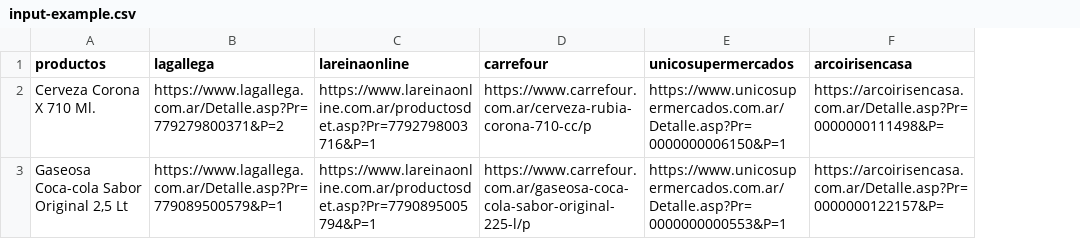
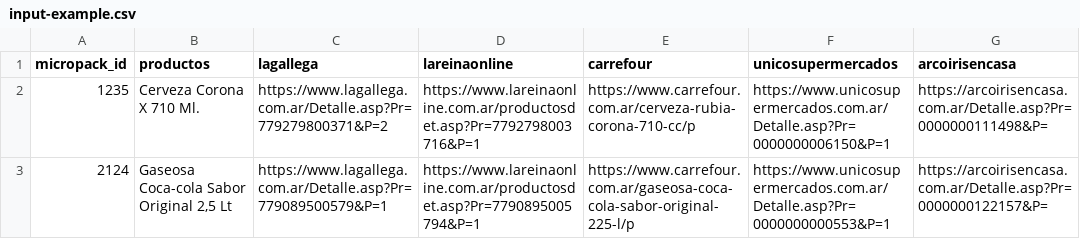
Before and after one commit to matiascarbini/scraping, a CSV file: result/input-example.csv, drawn as a sheet; only a part is shown; the diff names each change by its address in the sheet, - before the commit and + after, or states it on an @@ line.

Commit message:
ajustes

```diff
--- a/result/input-example.csv
+++ b/result/input-example.csv
+column A (micropack_id), rows 2-3: 1235 | 2124
```
